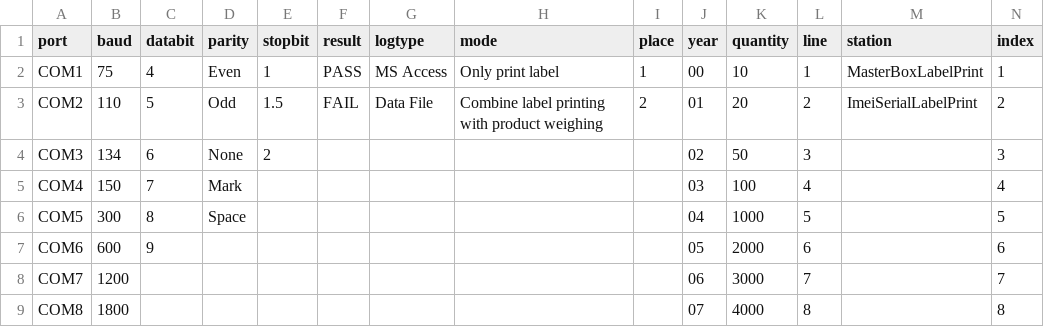
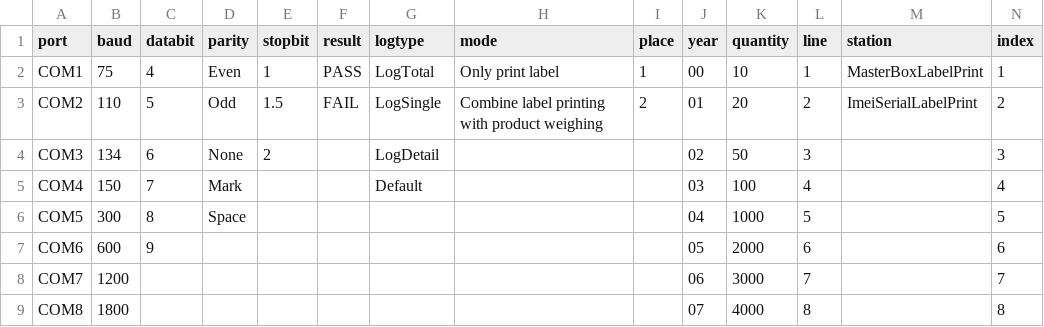
Before and after one commit to hoducanh1988/MasterBoxLabelPrint, a CSV file: MasterBoxLabelPrint_Ver1/MasterBoxLabelPrint_Ver1/bin/Debug/ref_/SuggestionText.csv, drawn as a sheet; only a part is shown; the diff names each change by its address in the sheet, - before the commit and + after, or states it on an @@ line.

```diff
--- a/MasterBoxLabelPrint_Ver1/MasterBoxLabelPrint_Ver1/bin/Debug/ref_/SuggestionText.csv
+++ b/MasterBoxLabelPrint_Ver1/MasterBoxLabelPrint_Ver1/bin/Debug/ref_/SuggestionText.csv
-G2 (logtype): MS Access
+G2 (logtype): LogTotal
-G3 (logtype): Data File
+G3 (logtype): LogSingle
-G4 (logtype): (empty)
+G4 (logtype): LogDetail
-G5 (logtype): (empty)
+G5 (logtype): Default
```
Also changed, not shown: 17 other files.
